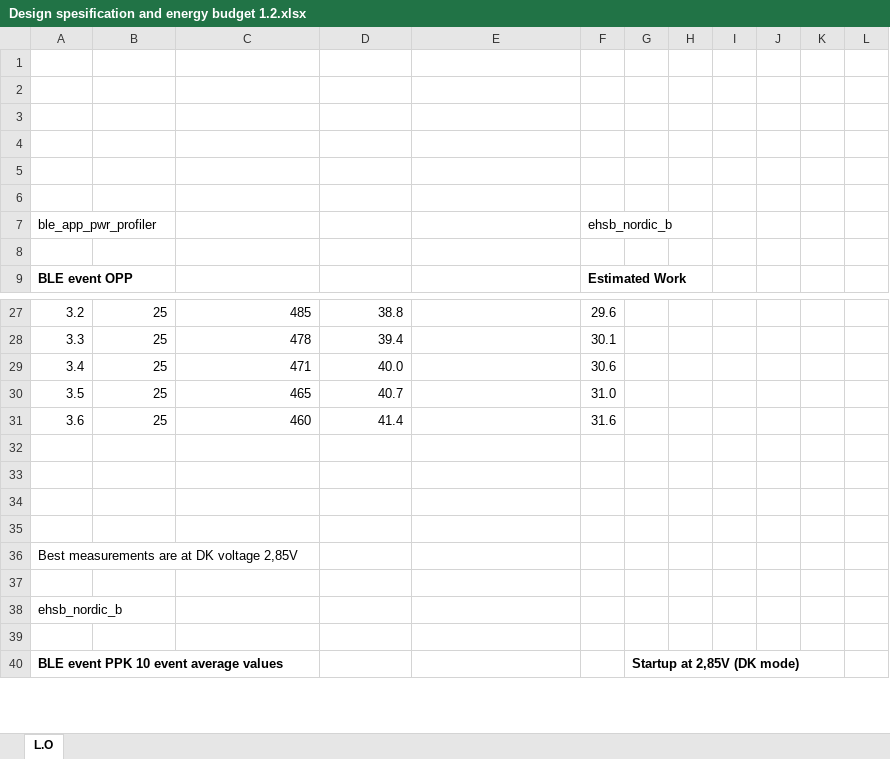
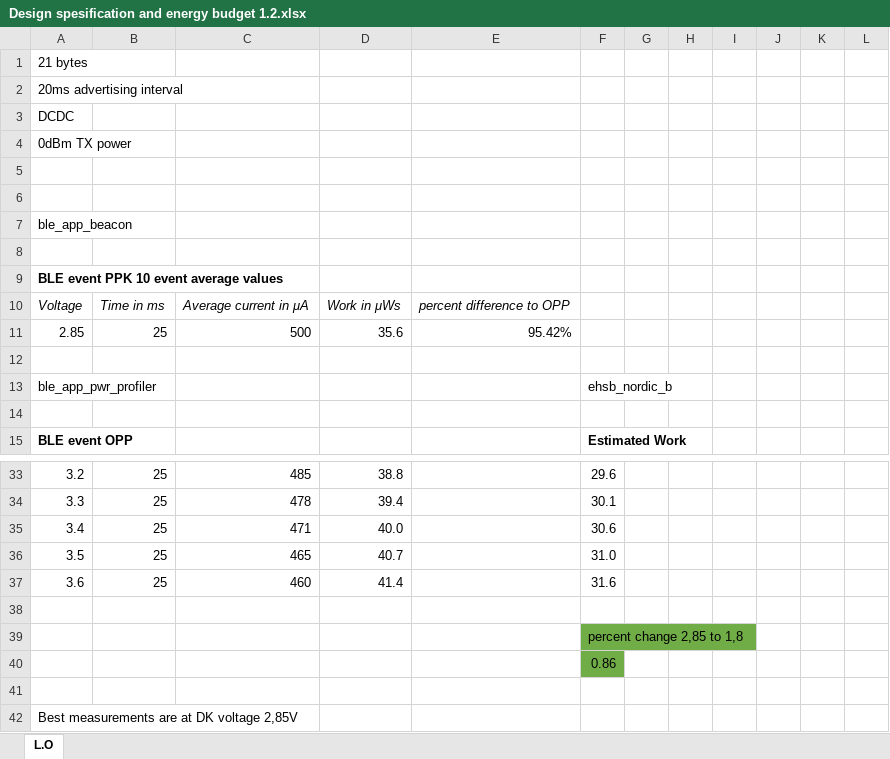
Before and after one commit to simenrostad/Bachelor-Nordic_Semi, an Excel workbook: Misc/Measurements and calculations/Energy/Design spesification and energy budget 1.2.xlsx, sheet L.O, drawn as a sheet; only a part is shown, gaps mark what is left out; the shorter side is filled out with more unchanged rows; values as stored, in another font and other column widths than the file's, no borders; charts and pictures not drawn; addresses are those after the commit; the diff covers the shown part only; the diff names each change by its address in the sheet, - before the commit and + after, or states it on an @@ line.

```diff
--- a/Misc/Measurements and calculations/Energy/Design spesification and energy budget 1.2.xlsx (sheet L.O)
+++ b/Misc/Measurements and calculations/Energy/Design spesification and energy budget 1.2.xlsx (sheet L.O)
+row 1: 21 bytes
+row 2: 20ms advertising interval
+row 3: DCDC
+row 4: 0dBm TX power
+row 7: ble_app_beacon
-A9: (empty)
+A9: BLE event PPK 10 event average values
-row 10: (empty)
+row 10: Voltage | Time in ms | Average current in μA | Work in μWs | percent difference to OPP
+row 11: 2.85 | 25 | 500 | 35.6 | 95.42%
-F39: (empty)
+F39: percent change 2,85 to 1,8
-F39:F40 fill: none
+F39:F40 fill: #70AD47
-F40: (empty)
+F40: 0.86
```
Also changed, not shown: 10 added rows, 22 edited cells and cell formats elsewhere in this sheet, formulas that keep their value, charts or pictures, 7 other files.
